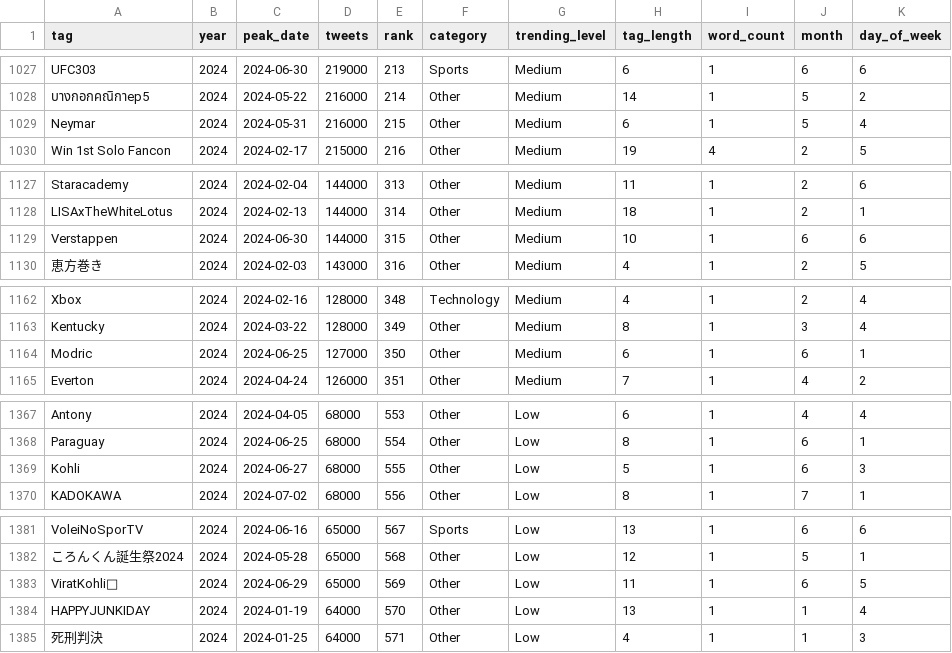
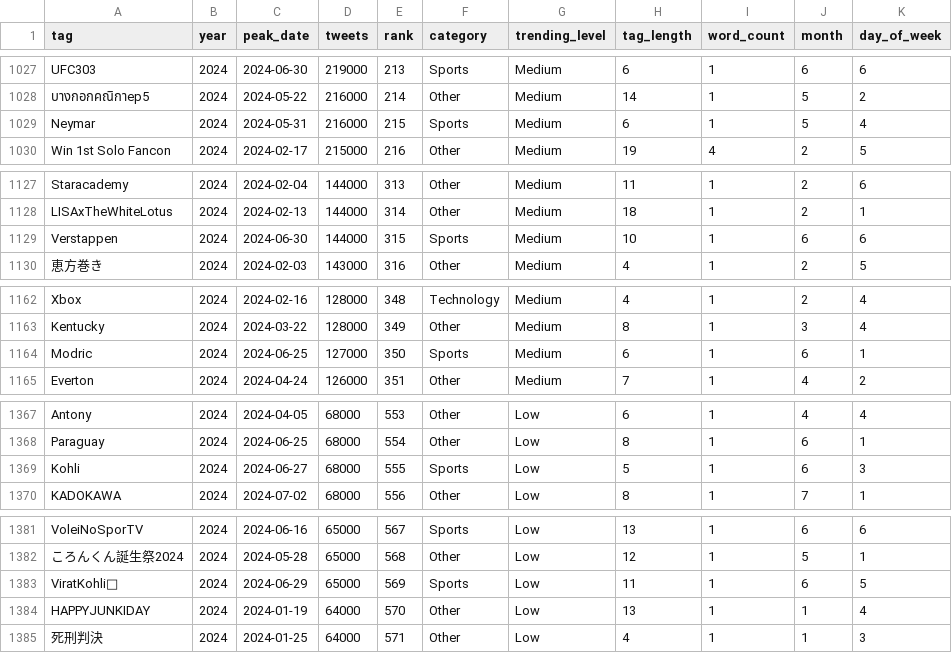
Before and after one commit to Anandadevnath/Twitter-Trending-Analytics, a CSV file: ml/data/twitter-trending-hashtags-cleaned.csv, drawn as a sheet; only a part is shown, gaps mark what is left out; the diff covers the shown part only.

```diff
--- a/ml/data/twitter-trending-hashtags-cleaned.csv
+++ b/ml/data/twitter-trending-hashtags-cleaned.csv
@@ -1028,3 +1028,3 @@ UFC303,2024,2024-06-30,219000,213,Sports,Medium,6,1,6,6
 บางกอกคณิกาep5,2024,2024-05-22,216000,214,Other,Medium,14,1,5,2
-Neymar,2024,2024-05-31,216000,215,Other,Medium,6,1,5,4
+Neymar,2024,2024-05-31,216000,215,Sports,Medium,6,1,5,4
 Win 1st Solo Fancon,2024,2024-02-17,215000,216,Other,Medium,19,4,2,5
@@ -1128,3 +1128,3 @@ Staracademy,2024,2024-02-04,144000,313,Other,Medium,11,1,2,6
 LISAxTheWhiteLotus,2024,2024-02-13,144000,314,Other,Medium,18,1,2,1
-Verstappen,2024,2024-06-30,144000,315,Other,Medium,10,1,6,6
+Verstappen,2024,2024-06-30,144000,315,Sports,Medium,10,1,6,6
 恵方巻き,2024,2024-02-03,143000,316,Other,Medium,4,1,2,5
@@ -1163,3 +1163,3 @@ Xbox,2024,2024-02-16,128000,348,Technology,Medium,4,1,2,4
 Kentucky,2024,2024-03-22,128000,349,Other,Medium,8,1,3,4
-Modric,2024,2024-06-25,127000,350,Other,Medium,6,1,6,1
+Modric,2024,2024-06-25,127000,350,Sports,Medium,6,1,6,1
 Everton,2024,2024-04-24,126000,351,Other,Medium,7,1,4,2
@@ -1368,3 +1368,3 @@ Antony,2024,2024-04-05,68000,553,Other,Low,6,1,4,4
 Paraguay,2024,2024-06-25,68000,554,Other,Low,8,1,6,1
-Kohli,2024,2024-06-27,68000,555,Other,Low,5,1,6,3
+Kohli,2024,2024-06-27,68000,555,Sports,Low,5,1,6,3
 KADOKAWA,2024,2024-07-02,68000,556,Other,Low,8,1,7,1
@@ -1382,3 +1382,3 @@ VoleiNoSporTV,2024,2024-06-16,65000,567,Sports,Low,13,1,6,6
 ころんくん誕生祭2024,2024,2024-05-28,65000,568,Other,Low,12,1,5,1
-ViratKohli𓃵,2024,2024-06-29,65000,569,Other,Low,11,1,6,5
+ViratKohli𓃵,2024,2024-06-29,65000,569,Sports,Low,11,1,6,5
 HAPPYJUNKIDAY,2024,2024-01-19,64000,570,Other,Low,13,1,1,4
```
Also changed, not shown: 52 edited cells elsewhere in this file, 4 other files.
